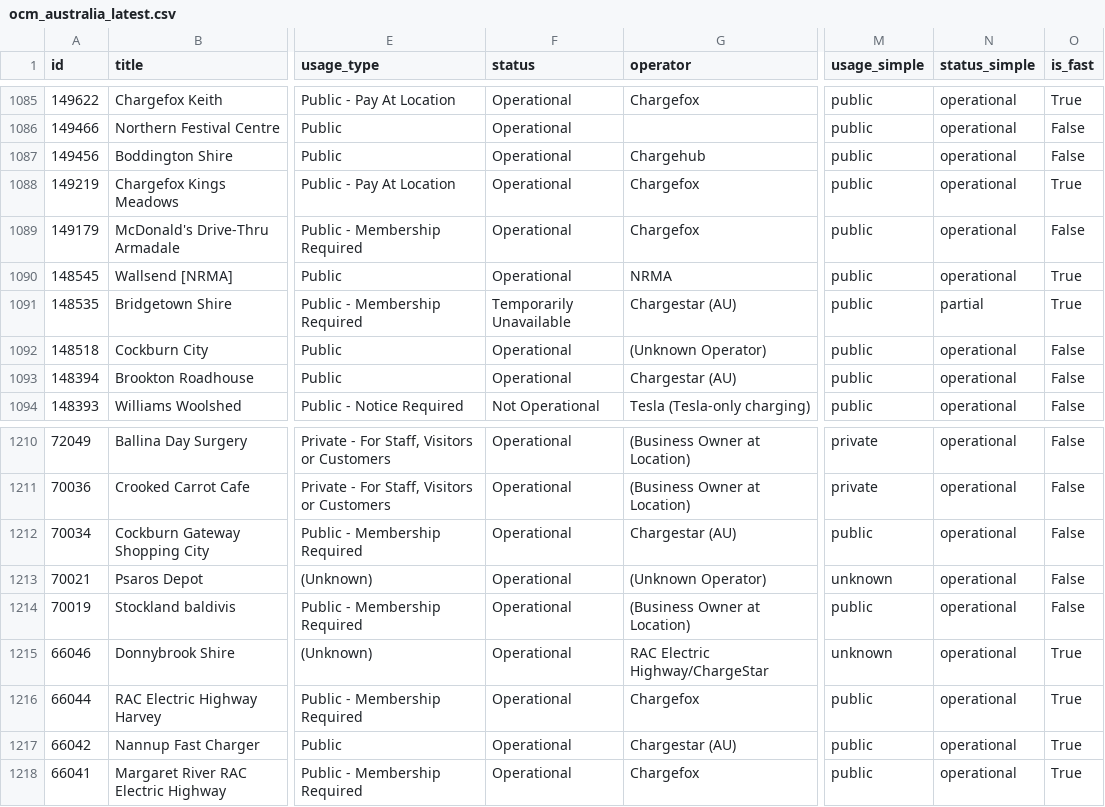
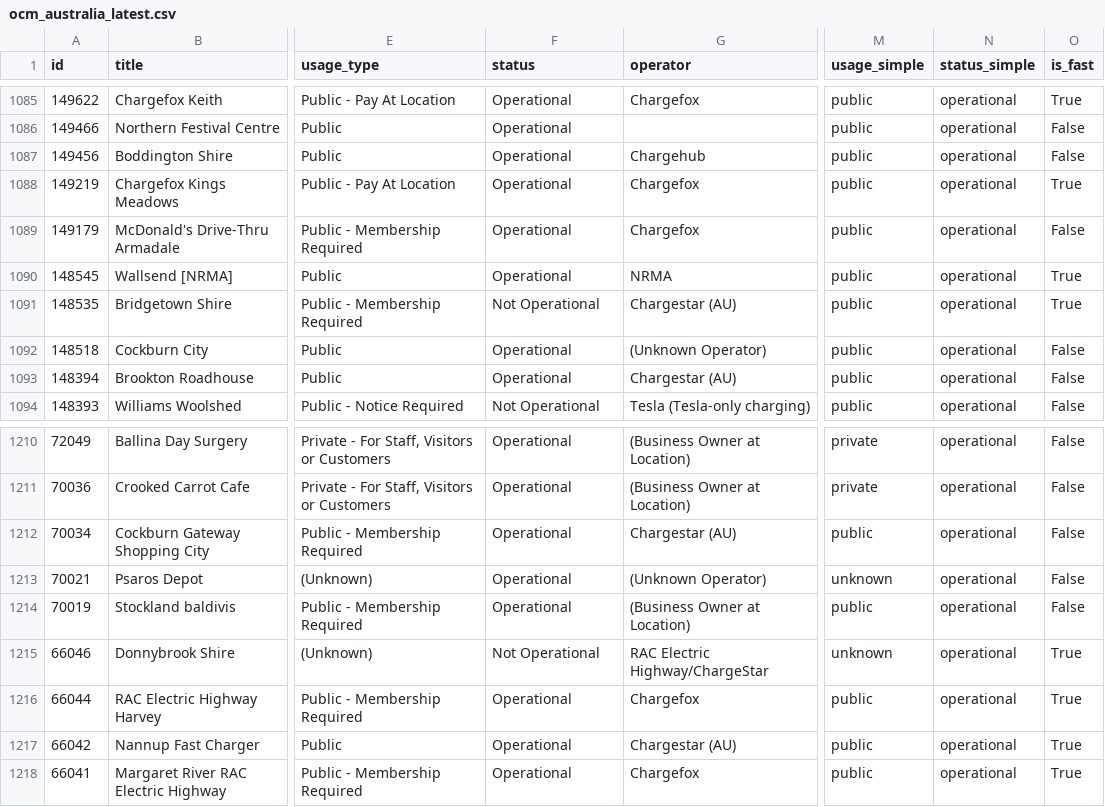
Before and after one commit to hdia/ev_charging_monitor, a CSV file: data/processed/ocm_australia_latest.csv, drawn as a sheet; only a part is shown, gaps mark what is left out; the diff names each change by its address in the sheet, - before the commit and + after, or states it on an @@ line.

```diff
--- a/data/processed/ocm_australia_latest.csv
+++ b/data/processed/ocm_australia_latest.csv
-F1091 (status): Temporarily Unavailable
+F1091 (status): Not Operational
-N1091 (status_simple): partial
+N1091 (status_simple): operational
-F1215 (status): Operational
+F1215 (status): Not Operational
```
Also changed, not shown: 1 other file.
